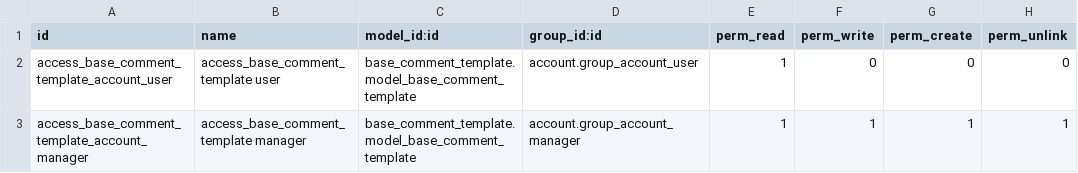
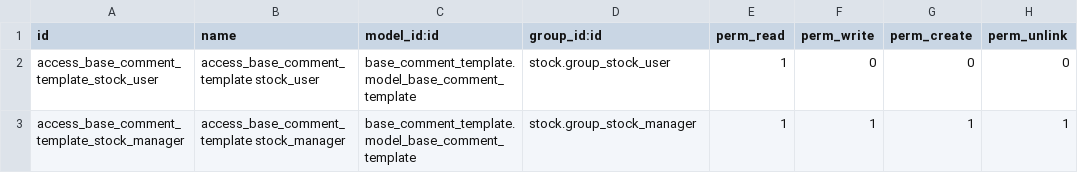
Before and after one commit to Jarsa/stock-logistics-reporting, a CSV file: stock_picking_comment_template/security/ir.model.access.csv, drawn as a sheet.

Commit message:
[MIG] stock_picking_comment_template: Migration to 14.0

```diff
--- a/stock_picking_comment_template/security/ir.model.access.csv
+++ b/stock_picking_comment_template/security/ir.model.access.csv
@@ -1,3 +1,3 @@
 id,name,model_id:id,group_id:id,perm_read,perm_write,perm_create,perm_unlink
-access_base_comment_template_account_user,access_base_comment_template user,base_comment_template.model_base_comment_template,account.group_account_user,1,0,0,0
-access_base_comment_template_account_manager,access_base_comment_template manager,base_comment_template.model_base_comment_template,account.group_account_manager,1,1,1,1
+access_base_comment_template_stock_user,access_base_comment_template stock_user,base_comment_template.model_base_comment_template,stock.group_stock_user,1,0,0,0
+access_base_comment_template_stock_manager,access_base_comment_template stock_manager,base_comment_template.model_base_comment_template,stock.group_stock_manager,1,1,1,1
```
Also changed, not shown: 14 other files.
